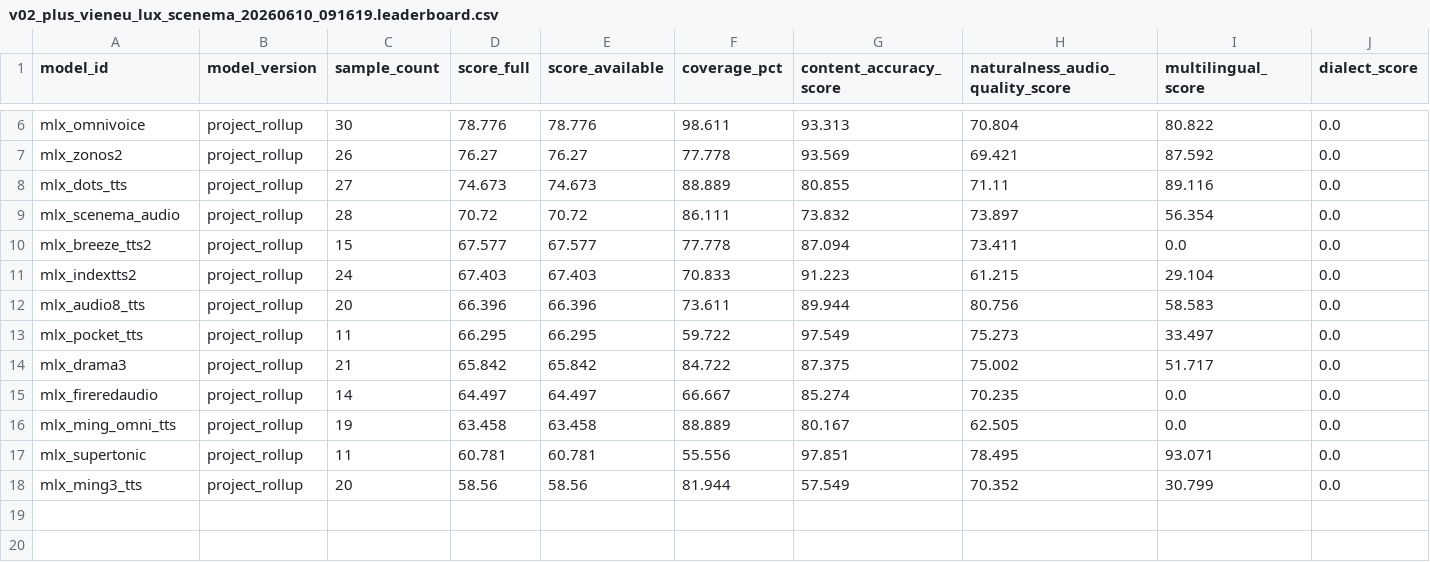
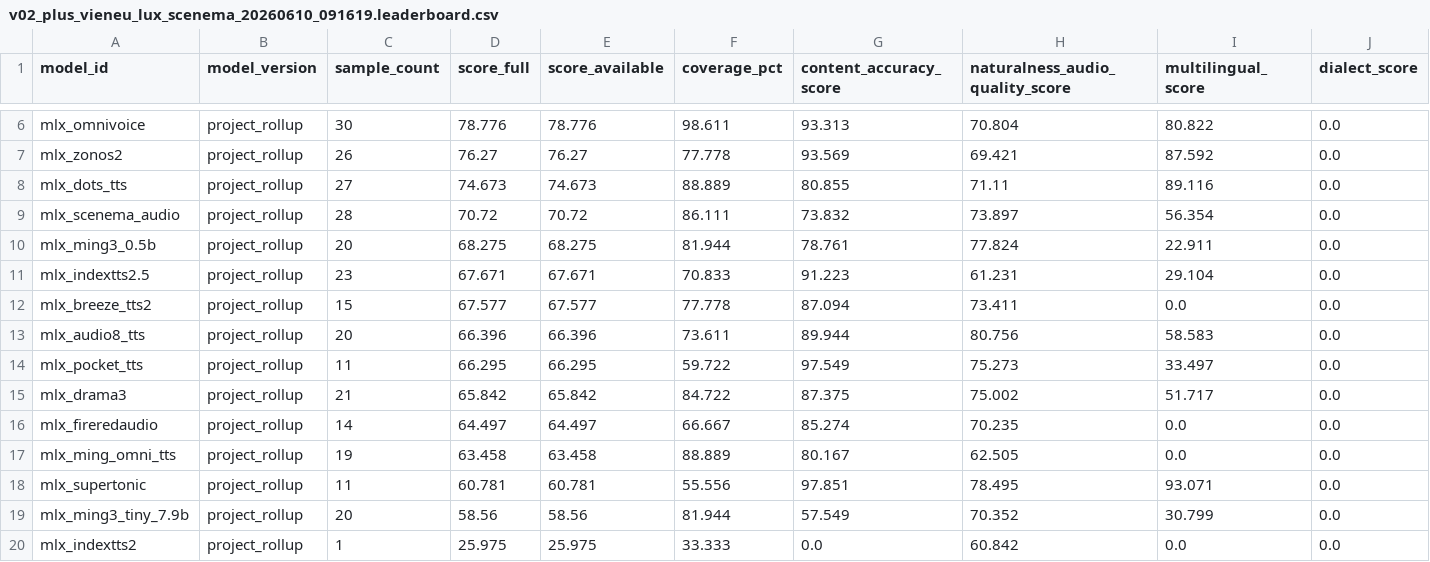
Before and after one commit to vanch007/mlx-tts-benchmarks, a CSV file: reports/v02_plus_vieneu_lux_scenema_20260610_091619.leaderboard.csv, drawn as a sheet; only a part is shown, gaps mark what is left out; removed rows and columns are numbered as before the commit, all else as after; rows hold the shown columns only; the diff names each change by its address in the sheet, - before the commit and + after, or states it on an @@ line.

```diff
--- a/reports/v02_plus_vieneu_lux_scenema_20260610_091619.leaderboard.csv
+++ b/reports/v02_plus_vieneu_lux_scenema_20260610_091619.leaderboard.csv
+row 10: mlx_ming3_0.5b | project_rollup | 20 | 68.275 | 68.275 | 81.944 | 78.761 | 77.824 | 22.911 | 0.0
+row 11: mlx_indextts2.5 | project_rollup | 23 | 67.671 | 67.671 | 70.833 | 91.223 | 61.231 | 29.104 | 0.0
-row 11: mlx_indextts2 | project_rollup | 24 | 67.403 | 67.403 | 70.833 | 91.223 | 61.215 | 29.104 | 0.0
-A19 (model_id): mlx_ming3_tts
+A19 (model_id): mlx_ming3_tiny_7.9b
+row 20: mlx_indextts2 | project_rollup | 1 | 25.975 | 25.975 | 33.333 | 0.0 | 60.842 | 0.0 | 0.0
```
Also changed, not shown: reports/v02_plus_vieneu_lux_scenema_20260610_091619_capability_hexagon.csv, reports/v02_plus_vieneu_lux_scenema_20260610_091619_capability_hexagon_axes.csv, 12 other files.
